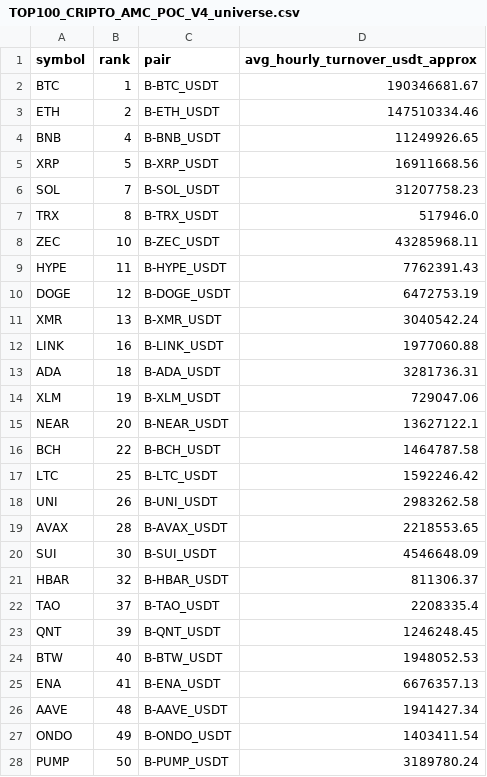
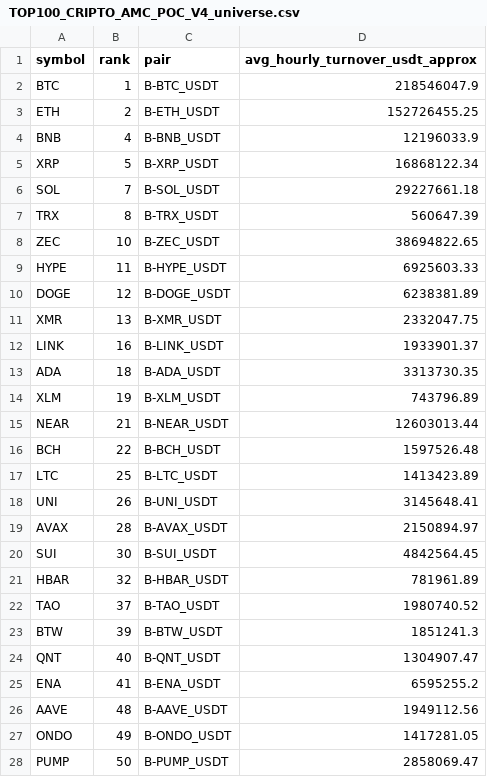
Before and after one commit to jharajesh1210/Guruji, a CSV file: TOP100_CRIPTO_AMC_POC_V4_universe.csv, drawn as a sheet; only a part is shown; the diff covers the shown part only.

```diff
--- a/TOP100_CRIPTO_AMC_POC_V4_universe.csv
+++ b/TOP100_CRIPTO_AMC_POC_V4_universe.csv
@@ -1,28 +1,28 @@
 symbol,rank,pair,avg_hourly_turnover_usdt_approx
-BTC,1,B-BTC_USDT,190346681.67
-ETH,2,B-ETH_USDT,147510334.46
-BNB,4,B-BNB_USDT,11249926.65
-XRP,5,B-XRP_USDT,16911668.56
-SOL,7,B-SOL_USDT,31207758.23
-TRX,8,B-TRX_USDT,517946.0
-ZEC,10,B-ZEC_USDT,43285968.11
-HYPE,11,B-HYPE_USDT,7762391.43
-DOGE,12,B-DOGE_USDT,6472753.19
-XMR,13,B-XMR_USDT,3040542.24
-LINK,16,B-LINK_USDT,1977060.88
-ADA,18,B-ADA_USDT,3281736.31
-XLM,19,B-XLM_USDT,729047.06
-NEAR,20,B-NEAR_USDT,13627122.1
-BCH,22,B-BCH_USDT,1464787.58
-LTC,25,B-LTC_USDT,1592246.42
-UNI,26,B-UNI_USDT,2983262.58
-AVAX,28,B-AVAX_USDT,2218553.65
-SUI,30,B-SUI_USDT,4546648.09
-HBAR,32,B-HBAR_USDT,811306.37
-TAO,37,B-TAO_USDT,2208335.4
-QNT,39,B-QNT_USDT,1246248.45
-BTW,40,B-BTW_USDT,1948052.53
-ENA,41,B-ENA_USDT,6676357.13
-AAVE,48,B-AAVE_USDT,1941427.34
-ONDO,49,B-ONDO_USDT,1403411.54
-PUMP,50,B-PUMP_USDT,3189780.24
+BTC,1,B-BTC_USDT,218546047.9
+ETH,2,B-ETH_USDT,152726455.25
+BNB,4,B-BNB_USDT,12196033.9
+XRP,5,B-XRP_USDT,16868122.34
+SOL,7,B-SOL_USDT,29227661.18
+TRX,8,B-TRX_USDT,560647.39
+ZEC,10,B-ZEC_USDT,38694822.65
+HYPE,11,B-HYPE_USDT,6925603.33
+DOGE,12,B-DOGE_USDT,6238381.89
+XMR,13,B-XMR_USDT,2332047.75
+LINK,16,B-LINK_USDT,1933901.37
+ADA,18,B-ADA_USDT,3313730.35
+XLM,19,B-XLM_USDT,743796.89
+NEAR,21,B-NEAR_USDT,12603013.44
+BCH,22,B-BCH_USDT,1597526.48
+LTC,25,B-LTC_USDT,1413423.89
+UNI,26,B-UNI_USDT,3145648.41
+AVAX,28,B-AVAX_USDT,2150894.97
+SUI,30,B-SUI_USDT,4842564.45
+HBAR,32,B-HBAR_USDT,781961.89
+TAO,37,B-TAO_USDT,1980740.52
+BTW,39,B-BTW_USDT,1851241.3
+QNT,40,B-QNT_USDT,1304907.47
+ENA,41,B-ENA_USDT,6595255.2
+AAVE,48,B-AAVE_USDT,1949112.56
+ONDO,49,B-ONDO_USDT,1417281.05
+PUMP,50,B-PUMP_USDT,2858069.47
```
Also changed, not shown: 2 added rows, 2 removed rows and 15 edited cells elsewhere in this file, 1 other file.
